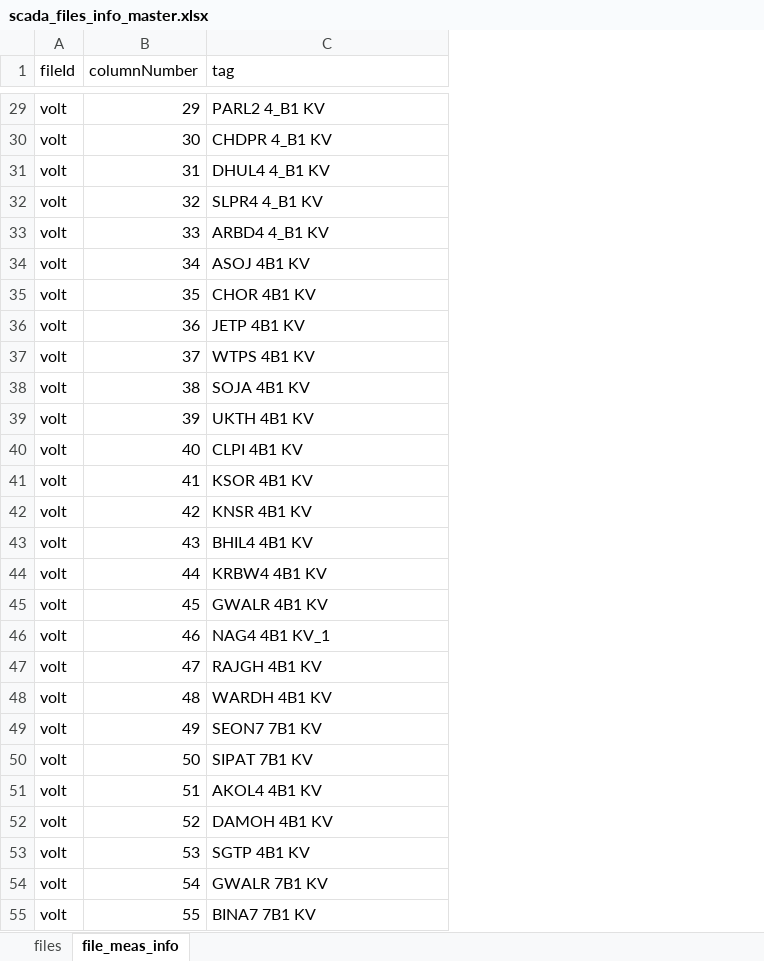
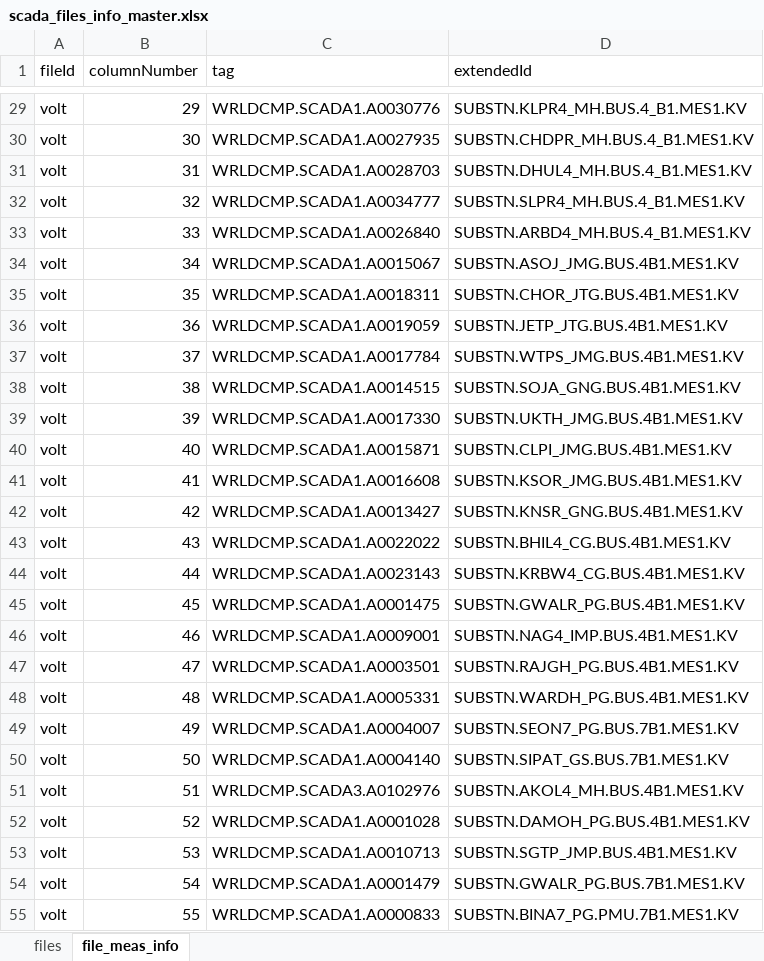
Before and after one commit to nagasudhirpulla/wrldc_scada_files_db_ingestion, an Excel workbook: src/master_data/scada_files_info_master.xlsx, sheet file_meas_info, drawn as a sheet; only a part is shown, gaps mark what is left out; values as stored, in another font and other column widths than the file's, no borders; conditional formats not drawn; the diff covers the shown part only; the diff names each change by its address in the sheet, - before the commit and + after, or states it on an @@ line.

```diff
--- a/src/master_data/scada_files_info_master.xlsx (sheet file_meas_info)
+++ b/src/master_data/scada_files_info_master.xlsx (sheet file_meas_info)
+column D (extendedId), rows 29-55: SUBSTN.KLPR4_MH.BUS.4_B1.MES1.KV | SUBSTN.CHDPR_MH.BUS.4_B1.MES1.KV | SUBSTN.DHUL4_MH.BUS.4_B1.MES1.KV | SUBSTN.SLPR4_MH.BUS.4_B1.MES1.KV | SUBSTN.ARBD4_MH.BUS.4_B1.MES1.KV | SUBSTN.ASOJ_JMG.BUS.4B1.MES1.KV | SUBSTN.CHOR_JTG.BUS.4B1.MES1.KV | SUBSTN.JETP_JTG.BUS.4B1.MES1.KV | SUBSTN.WTPS_JMG.BUS.4B1.MES1.KV | SUBSTN.SOJA_GNG.BUS.4B1.MES1.KV | SUBSTN.UKTH_JMG.BUS.4B1.MES1.KV | SUBSTN.CLPI_JMG.BUS.4B1.MES1.KV | SUBSTN.KSOR_JMG.BUS.4B1.MES1.KV | SUBSTN.KNSR_GNG.BUS.4B1.MES1.KV | SUBSTN.BHIL4_CG.BUS.4B1.MES1.KV | SUBSTN.KRBW4_CG.BUS.4B1.MES1.KV | SUBSTN.GWALR_PG.BUS.4B1.MES1.KV | SUBSTN.NAG4_IMP.BUS.4B1.MES1.KV | SUBSTN.RAJGH_PG.BUS.4B1.MES1.KV | SUBSTN.WARDH_PG.BUS.4B1.MES1.KV | SUBSTN.SEON7_PG.BUS.7B1.MES1.KV | SUBSTN.SIPAT_GS.BUS.7B1.MES1.KV | SUBSTN.AKOL4_MH.BUS.4B1.MES1.KV | SUBSTN.DAMOH_PG.BUS.4B1.MES1.KV | SUBSTN.SGTP_JMP.BUS.4B1.MES1.KV | SUBSTN.GWALR_PG.BUS.7B1.MES1.KV | SUBSTN.BINA7_PG.PMU.7B1.MES1.KV
-C29 (tag): PARL2 4_B1 KV
+C29 (tag): WRLDCMP.SCADA1.A0030776
-C30 (tag): CHDPR 4_B1 KV
+C30 (tag): WRLDCMP.SCADA1.A0027935
-C31 (tag): DHUL4 4_B1 KV
+C31 (tag): WRLDCMP.SCADA1.A0028703
-C32 (tag): SLPR4 4_B1 KV
+C32 (tag): WRLDCMP.SCADA1.A0034777
-C33 (tag): ARBD4 4_B1 KV
+C33 (tag): WRLDCMP.SCADA1.A0026840
-C34 (tag): ASOJ 4B1 KV
+C34 (tag): WRLDCMP.SCADA1.A0015067
-C35 (tag): CHOR 4B1 KV
+C35 (tag): WRLDCMP.SCADA1.A0018311
-C36 (tag): JETP 4B1 KV
+C36 (tag): WRLDCMP.SCADA1.A0019059
-C37 (tag): WTPS 4B1 KV
+C37 (tag): WRLDCMP.SCADA1.A0017784
-C38 (tag): SOJA 4B1 KV
+C38 (tag): WRLDCMP.SCADA1.A0014515
-C39 (tag): UKTH 4B1 KV
+C39 (tag): WRLDCMP.SCADA1.A0017330
-C40 (tag): CLPI 4B1 KV
+C40 (tag): WRLDCMP.SCADA1.A0015871
-C41 (tag): KSOR 4B1 KV
+C41 (tag): WRLDCMP.SCADA1.A0016608
-C42 (tag): KNSR 4B1 KV
+C42 (tag): WRLDCMP.SCADA1.A0013427
-C43 (tag): BHIL4 4B1 KV
+C43 (tag): WRLDCMP.SCADA1.A0022022
-C44 (tag): KRBW4 4B1 KV
+C44 (tag): WRLDCMP.SCADA1.A0023143
-C45 (tag): GWALR 4B1 KV
+C45 (tag): WRLDCMP.SCADA1.A0001475
-C46 (tag): NAG4 4B1 KV_1
+C46 (tag): WRLDCMP.SCADA1.A0009001
-C47 (tag): RAJGH 4B1 KV
+C47 (tag): WRLDCMP.SCADA1.A0003501
-C48 (tag): WARDH 4B1 KV
+C48 (tag): WRLDCMP.SCADA1.A0005331
-C49 (tag): SEON7 7B1 KV
+C49 (tag): WRLDCMP.SCADA1.A0004007
-C50 (tag): SIPAT 7B1 KV
+C50 (tag): WRLDCMP.SCADA1.A0004140
-C51 (tag): AKOL4 4B1 KV
+C51 (tag): WRLDCMP.SCADA3.A0102976
-C52 (tag): DAMOH 4B1 KV
+C52 (tag): WRLDCMP.SCADA1.A0001028
-C53 (tag): SGTP 4B1 KV
+C53 (tag): WRLDCMP.SCADA1.A0010713
-C54 (tag): GWALR 7B1 KV
+C54 (tag): WRLDCMP.SCADA1.A0001479
-C55 (tag): BINA7 7B1 KV
+C55 (tag): WRLDCMP.SCADA1.A0000833
```
Also changed, not shown: 557 edited cells elsewhere in this sheet.
